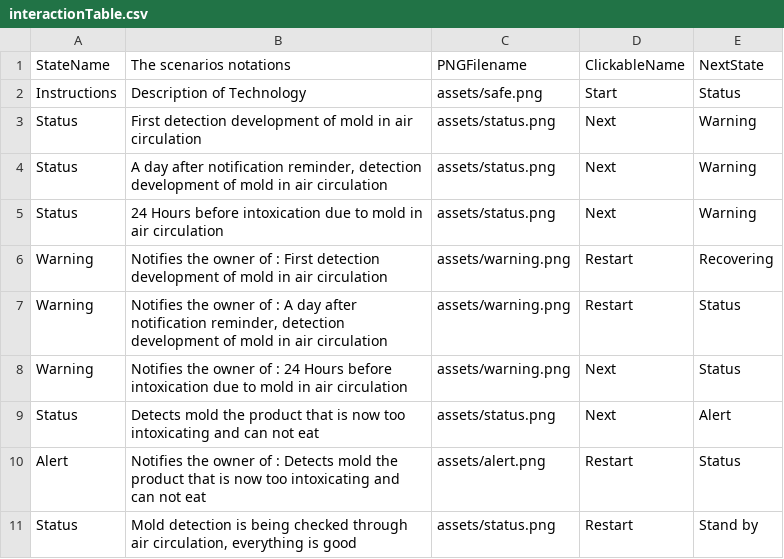
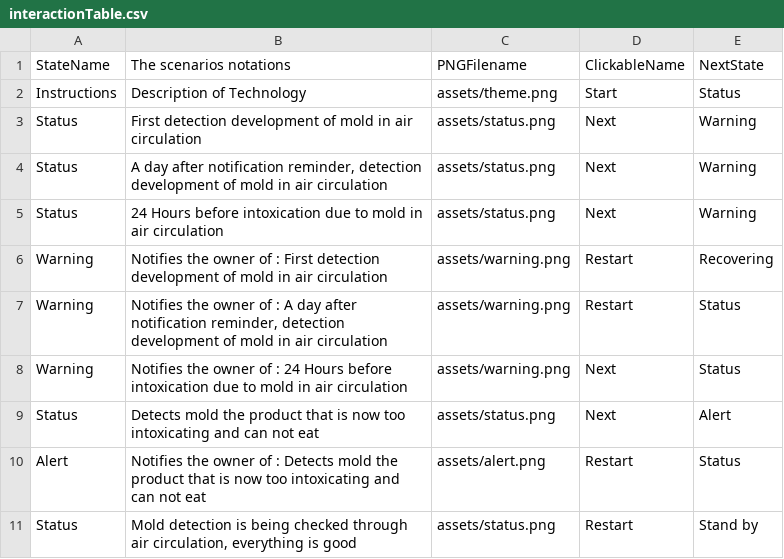
Before and after one commit to kssigney/ComplexStateMachine, a CSV file: data/interactionTable.csv, drawn as a sheet.

```diff
--- a/data/interactionTable.csv
+++ b/data/interactionTable.csv
@@ -1,3 +1,3 @@
 StateName,The scenarios notations,PNGFilename,ClickableName,NextState
-Instructions,Description of Technology,assets/safe.png,Start,Status
+Instructions,Description of Technology,assets/theme.png,Start,Status
 Status,First detection development of mold in air circulation,assets/status.png,Next,Warning
```
Also changed, not shown: 11 other files.
